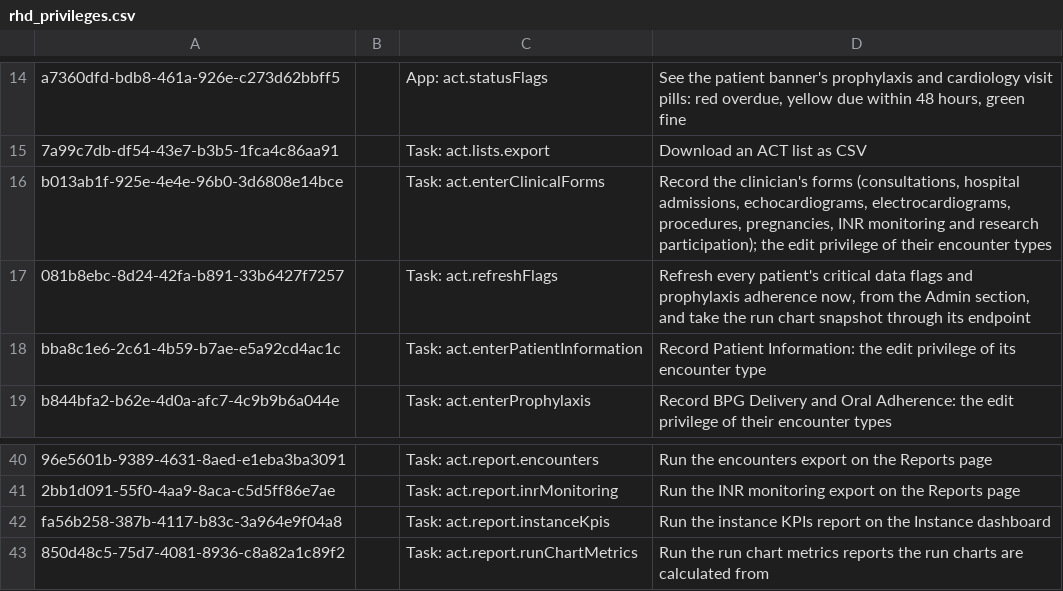
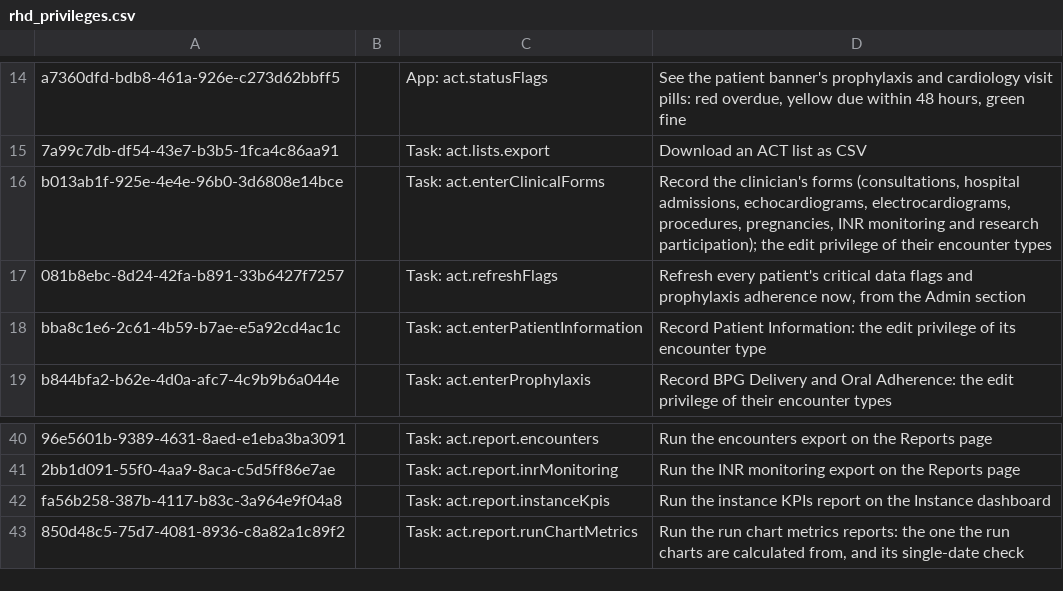
Before and after one commit to DIGI-UW/openmrs-distro-referenceapplication, a CSV file: distro/configuration/privileges/rhd_privileges.csv, drawn as a sheet; only a part is shown, gaps mark what is left out; the diff names each change by its address in the sheet, - before the commit and + after, or states it on an @@ line.

Commit message:
(fix) Count BPG patients per point and know the as-of report as instance wide

```diff
--- a/distro/configuration/privileges/rhd_privileges.csv
+++ b/distro/configuration/privileges/rhd_privileges.csv
-D17: …the Admin section, and take the run chart snapshot through its endpoint
+D17: …the Admin section
-D43: …chart metrics reports the run charts are calculated from
+D43: …chart metrics reports: the one the run charts are calculated from, and its single-date check
```
Also changed, not shown: 4 other files.
